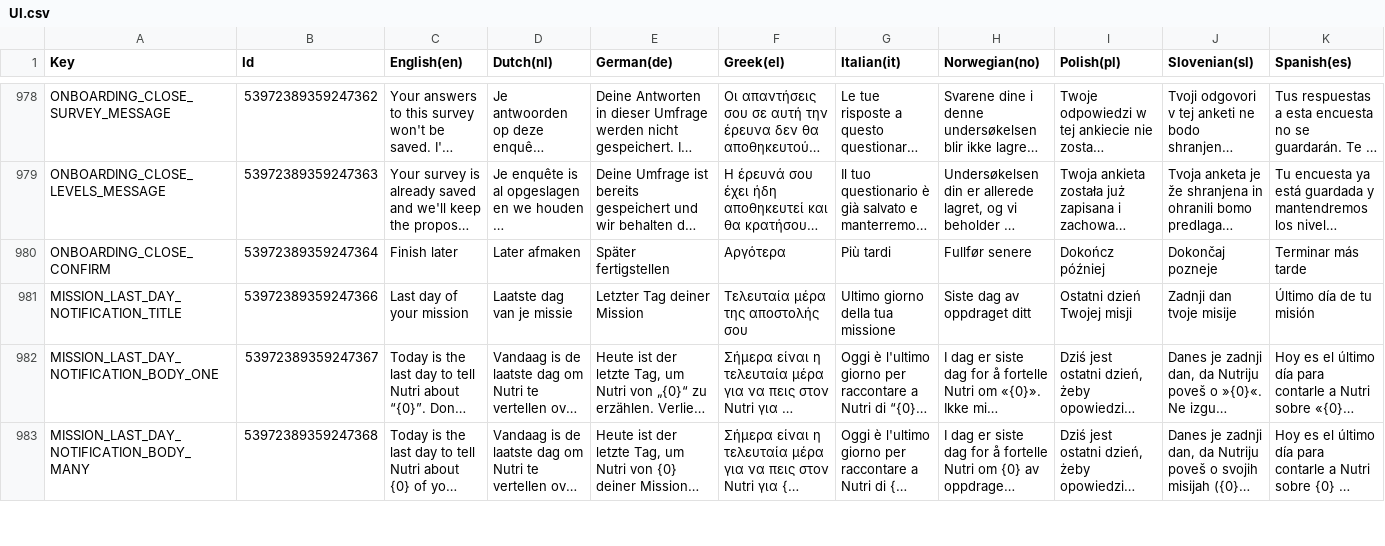
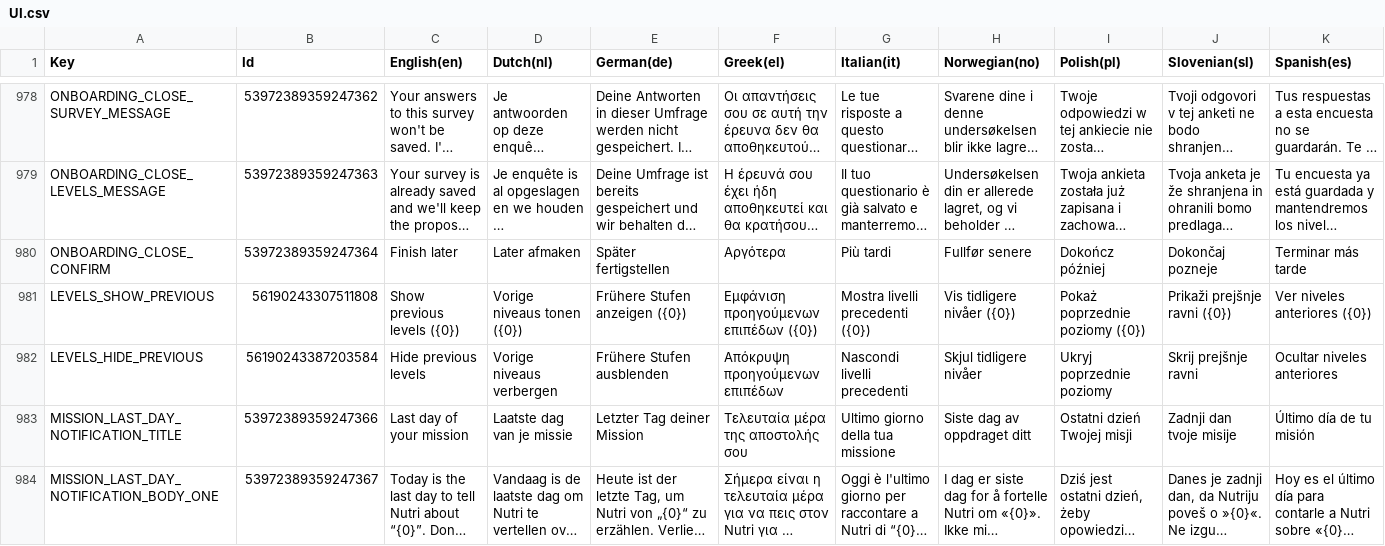
Before and after one commit to spherical-pixel/foodmission-app, a CSV file: Assets/Foodmission/localization/CSV/UI.csv, drawn as a sheet; only a part is shown, gaps mark what is left out; the shorter side is filled out with more unchanged rows; long unchanged cells end in …; the diff names each change by its address in the sheet, - before the commit and + after, or states it on an @@ line.

Commit message:
feat(levels): hide content below the user's level in the lists
- Quests, missions, challenges, quizzes and food facts hide, per dimension,
  the content below the user's level behind a "Show previous levels (N)" row
- In-progress content and explicit level filters always show; dimension
  counts include the hidden items
- Add LEVELS_SHOW_PREVIOUS / LEVELS_HIDE_PREVIOUS

```diff
--- a/Assets/Foodmission/localization/CSV/UI.csv
+++ b/Assets/Foodmission/localization/CSV/UI.csv
+row 981: LEVELS_SHOW_PREVIOUS | 56190243307511808 | Show previous levels ({0}) | Vorige niveaus tonen ({0}) | Frühere Stufen anzeigen ({0}) | Εμφάνιση προηγούμενων επιπέδων ({0}) | Mostra livelli precedenti ({0}) | Vis tidligere nivåer ({0}) | Pokaż poprzednie poziomy ({0}) | Prikaži prejšnje ravni ({0}) | Ver niveles anteriores ({0})
+row 982: LEVELS_HIDE_PREVIOUS | 56190243387203584 | Hide previous levels | Vorige niveaus verbergen | Frühere Stufen ausblenden | Απόκρυψη προηγούμενων επιπέδων | Nascondi livelli precedenti | Skjul tidligere nivåer | Ukryj poprzednie poziomy | Skrij prejšnje ravni | Ocultar niveles anteriores
```
Also changed, not shown: 33 other files.
